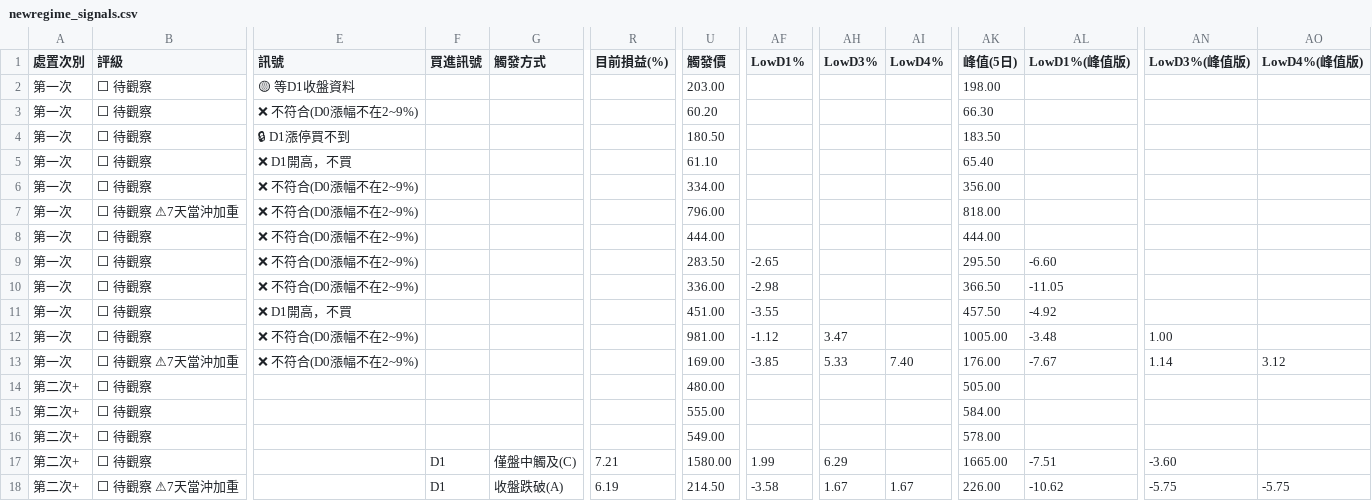
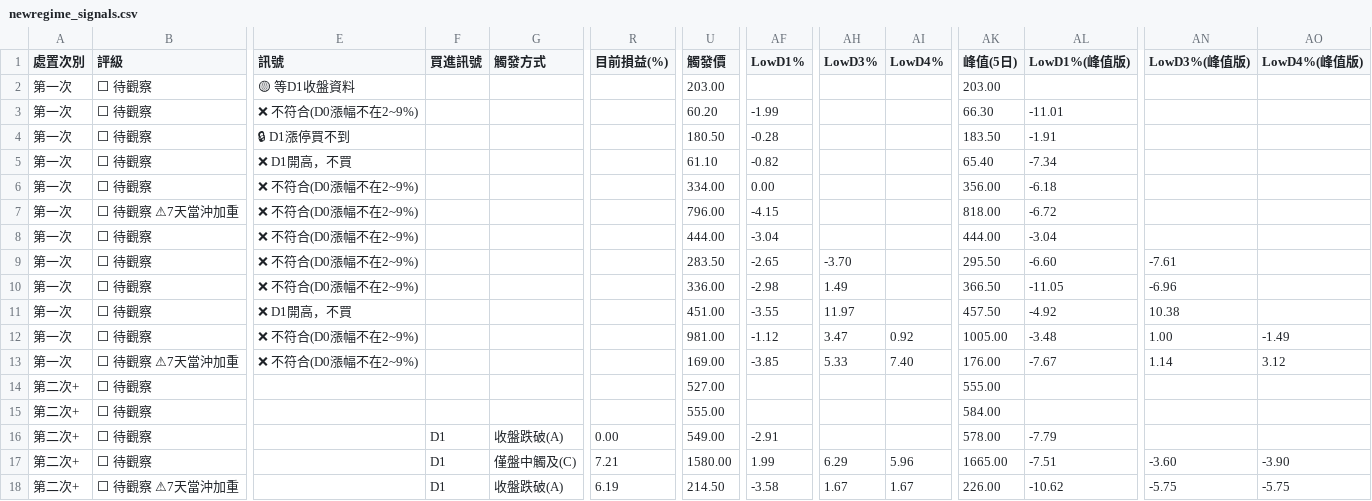
Before and after one commit to KevinYang515/disposal-signals, a CSV file: data/newregime_signals.csv, drawn as a sheet; only a part is shown, gaps mark what is left out; the diff names each change by its address in the sheet, - before the commit and + after, or states it on an @@ line.

```diff
--- a/data/newregime_signals.csv
+++ b/data/newregime_signals.csv
-AK2 (峰值(5日)): 198.00
+AK2 (峰值(5日)): 203.00
-AF3 (LowD1%): (empty)
+AF3 (LowD1%): -1.99
-AL3 (LowD1%(峰值版)): (empty)
+AL3 (LowD1%(峰值版)): -11.01
-AF4 (LowD1%): (empty)
+AF4 (LowD1%): -0.28
-AL4 (LowD1%(峰值版)): (empty)
+AL4 (LowD1%(峰值版)): -1.91
-AF5 (LowD1%): (empty)
+AF5 (LowD1%): -0.82
-AL5 (LowD1%(峰值版)): (empty)
+AL5 (LowD1%(峰值版)): -7.34
-AF6 (LowD1%): (empty)
+AF6 (LowD1%): 0.00
-AL6 (LowD1%(峰值版)): (empty)
+AL6 (LowD1%(峰值版)): -6.18
-AF7 (LowD1%): (empty)
+AF7 (LowD1%): -4.15
-AL7 (LowD1%(峰值版)): (empty)
+AL7 (LowD1%(峰值版)): -6.72
-AF8 (LowD1%): (empty)
+AF8 (LowD1%): -3.04
-AL8 (LowD1%(峰值版)): (empty)
+AL8 (LowD1%(峰值版)): -3.04
-AH9 (LowD3%): (empty)
+AH9 (LowD3%): -3.70
-AN9 (LowD3%(峰值版)): (empty)
+AN9 (LowD3%(峰值版)): -7.61
-AH10 (LowD3%): (empty)
+AH10 (LowD3%): 1.49
-AN10 (LowD3%(峰值版)): (empty)
+AN10 (LowD3%(峰值版)): -6.96
-AH11 (LowD3%): (empty)
+AH11 (LowD3%): 11.97
-AN11 (LowD3%(峰值版)): (empty)
+AN11 (LowD3%(峰值版)): 10.38
-AI12 (LowD4%): (empty)
+AI12 (LowD4%): 0.92
-AO12 (LowD4%(峰值版)): (empty)
+AO12 (LowD4%(峰值版)): -1.49
-U14 (觸發價): 480.00
+U14 (觸發價): 527.00
-AK14 (峰值(5日)): 505.00
+AK14 (峰值(5日)): 555.00
-F16 (買進訊號): (empty)
+F16 (買進訊號): D1
-G16 (觸發方式): (empty)
+G16 (觸發方式): 收盤跌破(A)
-R16 (目前損益(%)): (empty)
+R16 (目前損益(%)): 0.00
-AF16 (LowD1%): (empty)
+AF16 (LowD1%): -2.91
-AL16 (LowD1%(峰值版)): (empty)
+AL16 (LowD1%(峰值版)): -7.79
-AI17 (LowD4%): (empty)
+AI17 (LowD4%): 5.96
-AO17 (LowD4%(峰值版)): (empty)
+AO17 (LowD4%(峰值版)): -3.90
```
Also changed, not shown: data/newregime_history.csv, 1 other file.
